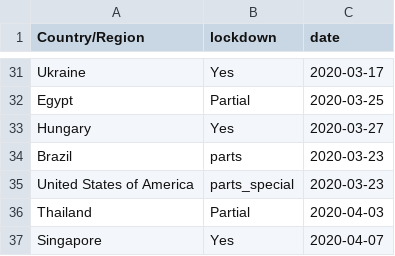
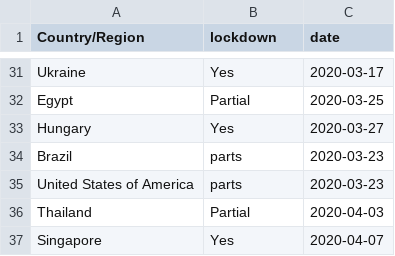
Before and after one commit to nicoFhahn/covid_shiny, a CSV file: data/locked.csv, drawn as a sheet; only a part is shown, gaps mark what is left out.

```diff
--- a/data/locked.csv
+++ b/data/locked.csv
@@ -34,3 +34,3 @@ Hungary,Yes,2020-03-27
 Brazil,parts,2020-03-23
-United States of America,parts_special,2020-03-23
+United States of America,parts,2020-03-23
 Thailand,Partial,2020-04-03
```
Also changed, not shown: data/germany.csv, 14 other files.
